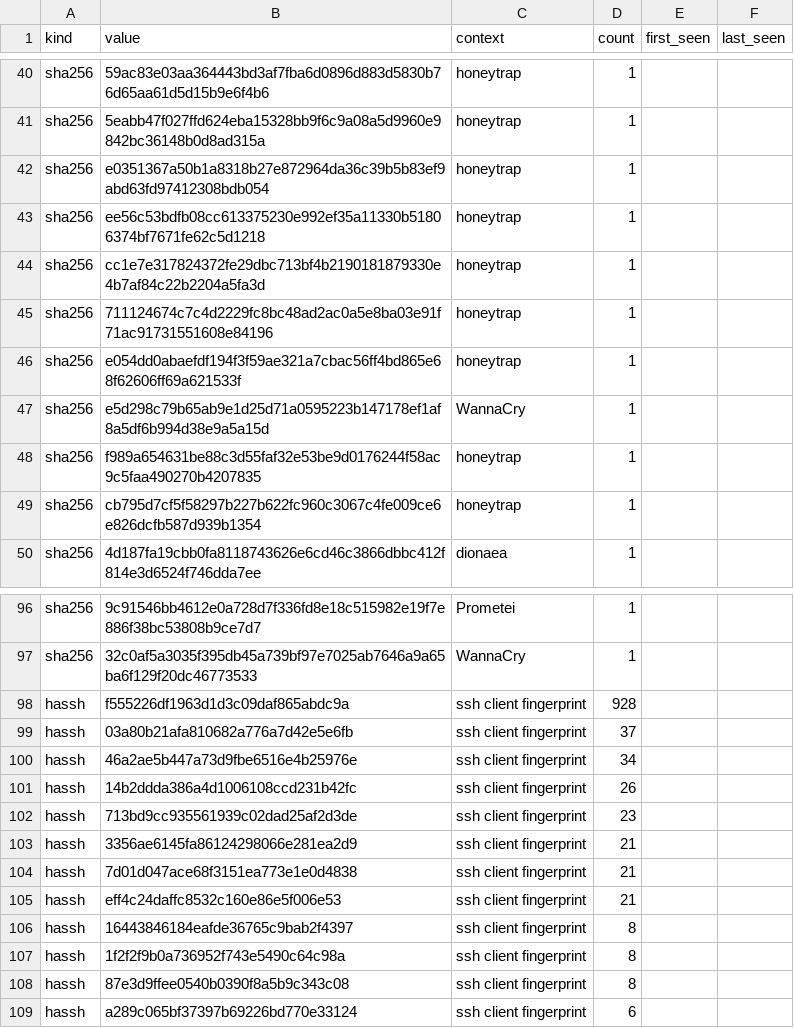
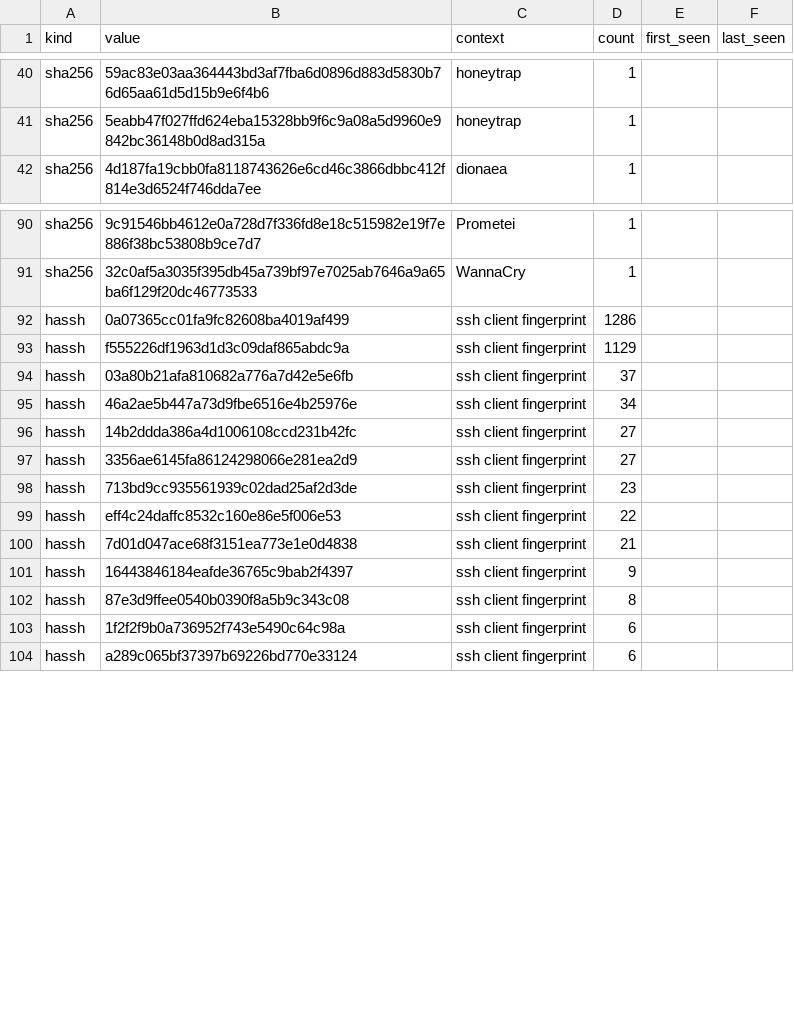
Before and after one commit to unerror/security, a CSV file: feeds/honeypot/iocs.csv, drawn as a sheet; only a part is shown, gaps mark what is left out; the diff covers the shown part only.

```diff
--- a/feeds/honeypot/iocs.csv
+++ b/feeds/honeypot/iocs.csv
@@ -41,10 +41,2 @@ sha256,59ac83e03aa364443bd3af7fba6d0896d883d5830b76d65aa61d5d15b9e6f4b6,honeytra
 sha256,5eabb47f027ffd624eba15328bb9f6c9a08a5d9960e9842bc36148b0d8ad315a,honeytrap,1,,
-sha256,e0351367a50b1a8318b27e872964da36c39b5b83ef9abd63fd97412308bdb054,honeytrap,1,,
-sha256,ee56c53bdfb08cc613375230e992ef35a11330b51806374bf7671fe62c5d1218,honeytrap,1,,
-sha256,cc1e7e317824372fe29dbc713bf4b2190181879330e4b7af84c22b2204a5fa3d,honeytrap,1,,
-sha256,711124674c7c4d2229fc8bc48ad2ac0a5e8ba03e91f71ac91731551608e84196,honeytrap,1,,
-sha256,e054dd0abaefdf194f3f59ae321a7cbac56ff4bd865e68f62606ff69a621533f,honeytrap,1,,
-sha256,e5d298c79b65ab9e1d25d71a0595223b147178ef1af8a5df6b994d38e9a5a15d,WannaCry,1,,
-sha256,f989a654631be88c3d55faf32e53be9d0176244f58ac9c5faa490270b4207835,honeytrap,1,,
-sha256,cb795d7cf5f58297b227b622fc960c3067c4fe009ce6e826dcfb587d939b1354,honeytrap,1,,
 sha256,4d187fa19cbb0fa8118743626e6cd46c3866dbbc412f814e3d6524f746dda7ee,dionaea,1,,
@@ -97,13 +91,14 @@ sha256,9c91546bb4612e0a728d7f336fd8e18c515982e19f7e886f38bc53808b9ce7d7,Prometei
 sha256,32c0af5a3035f395db45a739bf97e7025ab7646a9a65ba6f129f20dc46773533,WannaCry,1,,
-hassh,f555226df1963d1d3c09daf865abdc9a,ssh client fingerprint,928,,
+hassh,0a07365cc01fa9fc82608ba4019af499,ssh client fingerprint,1286,,
+hassh,f555226df1963d1d3c09daf865abdc9a,ssh client fingerprint,1129,,
 hassh,03a80b21afa810682a776a7d42e5e6fb,ssh client fingerprint,37,,
 hassh,46a2ae5b447a73d9fbe6516e4b25976e,ssh client fingerprint,34,,
-hassh,14b2ddda386a4d1006108ccd231b42fc,ssh client fingerprint,26,,
+hassh,14b2ddda386a4d1006108ccd231b42fc,ssh client fingerprint,27,,
+hassh,3356ae6145fa86124298066e281ea2d9,ssh client fingerprint,27,,
 hassh,713bd9cc935561939c02dad25af2d3de,ssh client fingerprint,23,,
-hassh,3356ae6145fa86124298066e281ea2d9,ssh client fingerprint,21,,
+hassh,eff4c24daffc8532c160e86e5f006e53,ssh client fingerprint,22,,
 hassh,7d01d047ace68f3151ea773e1e0d4838,ssh client fingerprint,21,,
-hassh,eff4c24daffc8532c160e86e5f006e53,ssh client fingerprint,21,,
-hassh,16443846184eafde36765c9bab2f4397,ssh client fingerprint,8,,
-hassh,1f2f2f9b0a736952f743e5490c64c98a,ssh client fingerprint,8,,
+hassh,16443846184eafde36765c9bab2f4397,ssh client fingerprint,9,,
 hassh,87e3d9ffee0540b0390f8a5b9c343c08,ssh client fingerprint,8,,
+hassh,1f2f2f9b0a736952f743e5490c64c98a,ssh client fingerprint,6,,
 hassh,a289c065bf37397b69226bd770e33124,ssh client fingerprint,6,,
```
Also changed, not shown: 5 added rows and 1 removed row elsewhere in this file, 16 other files.
